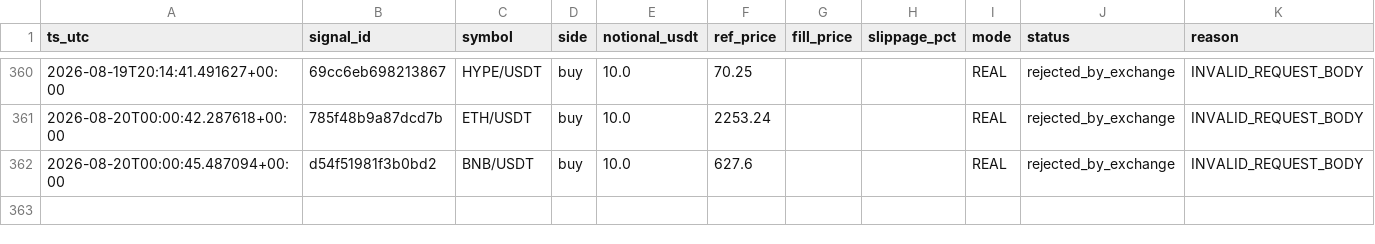
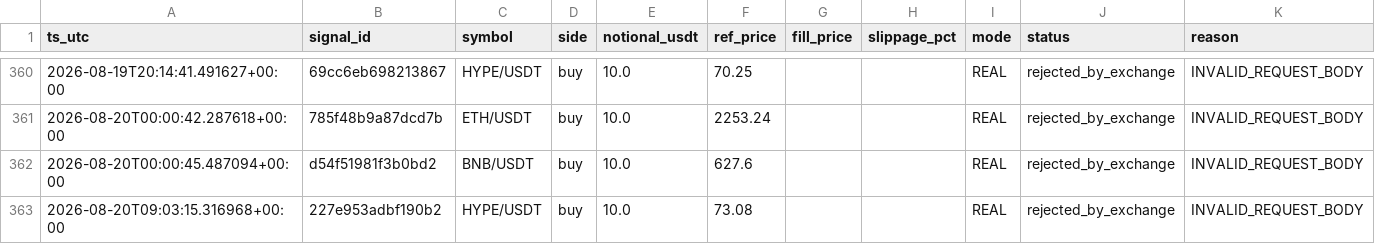
Before and after one commit to neliocastro/crypto-signal-bot, a CSV file: state/orders_executed.csv, drawn as a sheet; only a part is shown, gaps mark what is left out.

```diff
--- a/state/orders_executed.csv
+++ b/state/orders_executed.csv
@@ -362 +362,2 @@ ts_utc,signal_id,symbol,side,notional_usdt,ref_price,fill_price,slippage_pct,mod
 2026-08-20T00:00:45.487094+00:00,d54f51981f3b0bd2,BNB/USDT,buy,10.0,627.6,,,REAL,rejected_by_exchange,INVALID_REQUEST_BODY
+2026-08-20T09:03:15.316968+00:00,227e953adbf190b2,HYPE/USDT,buy,10.0,73.08,,,REAL,rejected_by_exchange,INVALID_REQUEST_BODY
```
Also changed, not shown: 4 other files.
